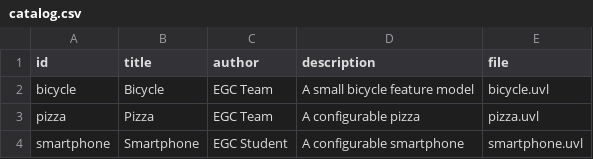
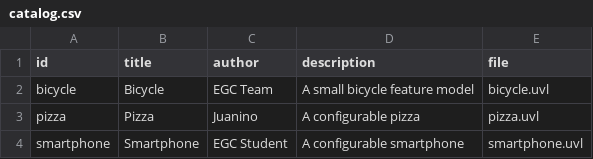
Before and after one commit to Fedealv05/minireto-01-uvl-cicd, a CSV file: catalog.csv, drawn as a sheet.

Commit message:
Change Pizza author from EGC Team to Juanino
Updated the author of the Pizza entry in the catalog.

```diff
--- a/catalog.csv
+++ b/catalog.csv
@@ -2,3 +2,3 @@ id,title,author,description,file
 bicycle,Bicycle,EGC Team,A small bicycle feature model,bicycle.uvl
-pizza,Pizza,EGC Team,A configurable pizza,pizza.uvl
+pizza,Pizza,Juanino,A configurable pizza,pizza.uvl
 smartphone,Smartphone,EGC Student,A configurable smartphone,smartphone.uvl
```
